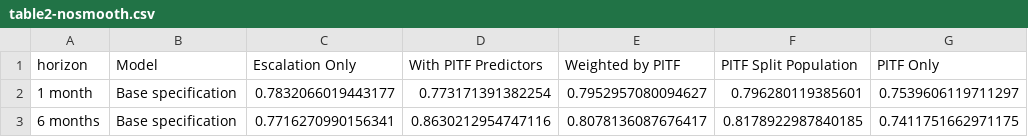
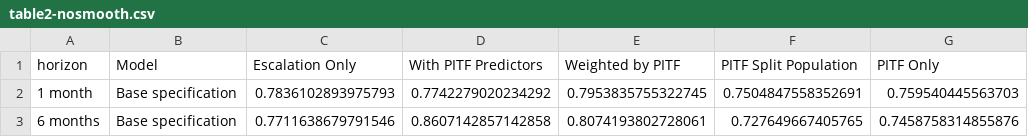
Before and after one commit to andybega/Blair-Sambanis-replication, a CSV file: rep_nosmooth/output/table2-nosmooth.csv, drawn as a sheet.

```diff
--- a/rep_nosmooth/output/table2-nosmooth.csv
+++ b/rep_nosmooth/output/table2-nosmooth.csv
@@ -1,3 +1,3 @@
 horizon,Model,Escalation Only,With PITF Predictors,Weighted by PITF,PITF Split Population,PITF Only
-1 month,Base specification,0.7832066019443177,0.773171391382254,0.7952957080094627,0.796280119385601,0.7539606119711297
-6 months,Base specification,0.7716270990156341,0.8630212954747116,0.8078136087676417,0.8178922987840185,0.7411751662971175
+1 month,Base specification,0.7836102893975793,0.7742279020234292,0.7953835755322745,0.7504847558352691,0.759540445563703
+6 months,Base specification,0.7711638679791546,0.8607142857142858,0.8074193802728061,0.727649667405765,0.7458758314855876
```
Also changed, not shown: rep_nosmooth/output/table1-nosmooth.csv, rep_nosmooth/output/table1-smooth-benefit.csv, 13 other files.
